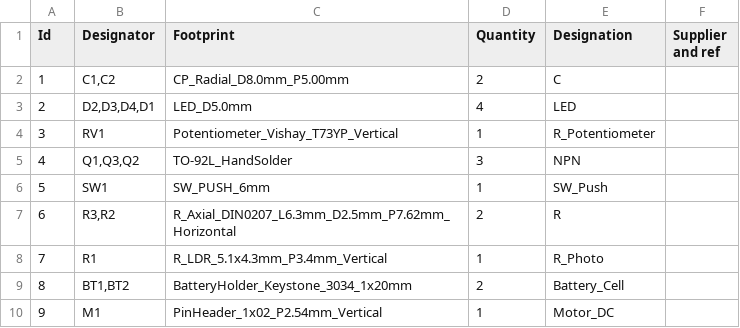
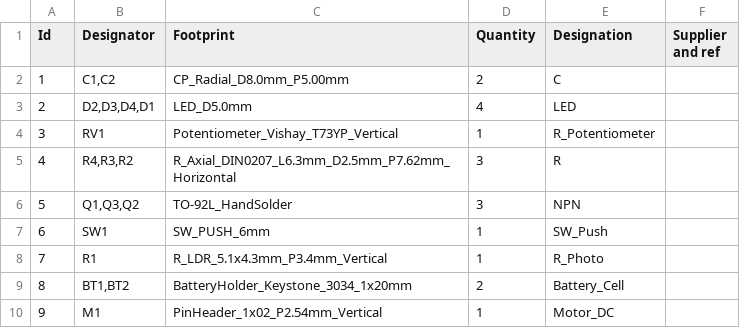
Before and after one commit to Bluelightning26/penguin-trinket, a CSV file: bom.csv, drawn as a sheet; removed rows and columns are numbered as before the commit, all else as after; the diff names each change by its address in the sheet, - before the commit and + after, or states it on an @@ line.

```diff
--- a/bom.csv
+++ b/bom.csv
+row 5: 4 | R4,R3,R2 | R_Axial_DIN0207_L6.3mm_D2.5mm_P7.62mm_Horizontal | 3 | R
@@ column A (Id) renumbered between rows 6 and 7 @@
-row 7: 6 | R3,R2 | R_Axial_DIN0207_L6.3mm_D2.5mm_P7.62mm_Horizontal | 2 | R
```
Also changed, not shown: production/bom.csv, production/positions.csv, 9 other files.
